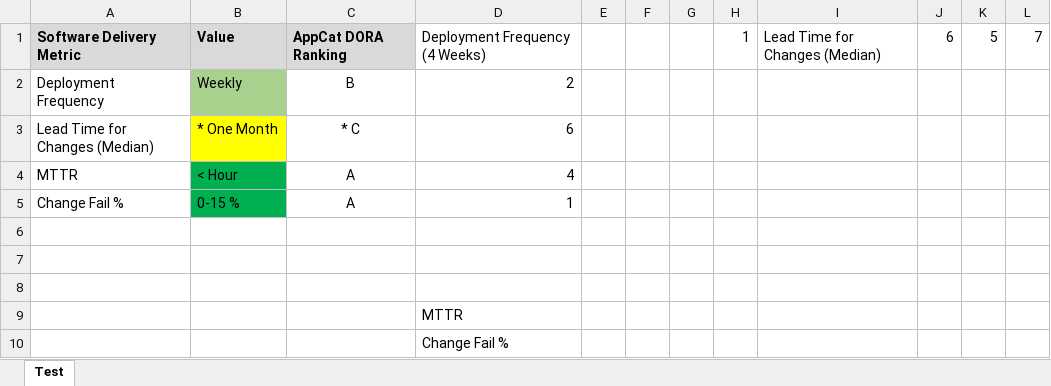
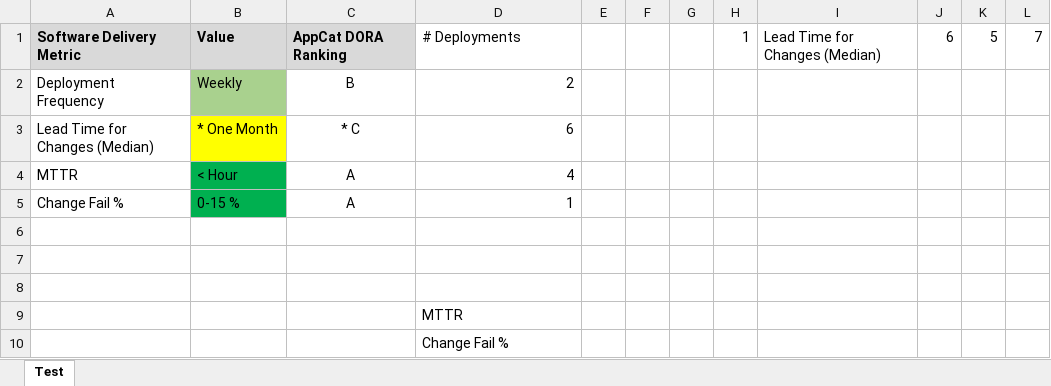
Before and after one commit to dathatcher/streamlit-example, an Excel workbook: testPython.xlsx, sheet Test, drawn as a sheet; values as stored, in another font and other column widths than the file's, no borders; the diff names each change by its address in the sheet, - before the commit and + after, or states it on an @@ line.

Commit message:
Add files via upload

```diff
--- a/testPython.xlsx (sheet Test)
+++ b/testPython.xlsx (sheet Test)
-D1: Deployment Frequency (4 Weeks)
+D1: # Deployments
```
